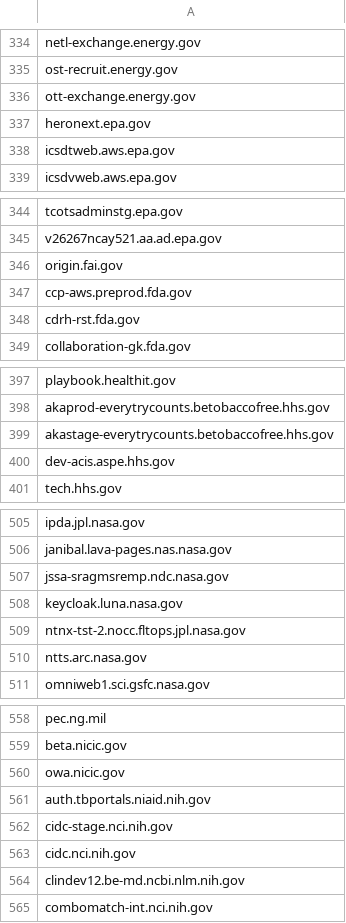
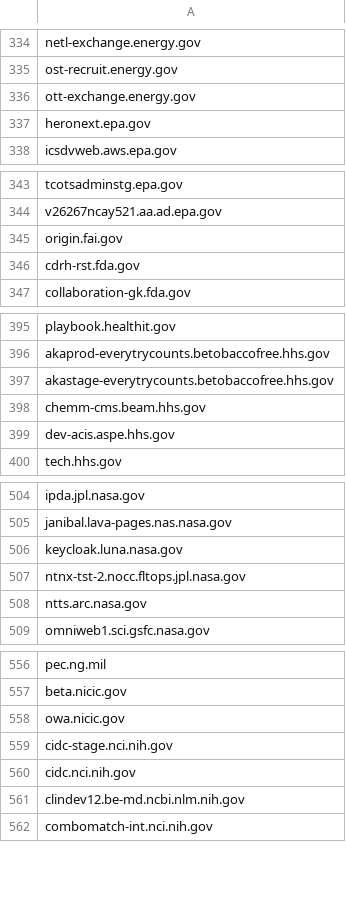
Before and after one commit to arpitjain099/site-scanning-analysis, a CSV file: reports/missing-target-url-in-snapshot.csv, drawn as a sheet; only a part is shown, gaps mark what is left out; the diff covers the shown part only.

```diff
--- a/reports/missing-target-url-in-snapshot.csv
+++ b/reports/missing-target-url-in-snapshot.csv
@@ -337,3 +337,2 @@ ott-exchange.energy.gov
 heronext.epa.gov
-icsdtweb.aws.epa.gov
 icsdvweb.aws.epa.gov
@@ -346,3 +345,2 @@ v26267ncay521.aa.ad.epa.gov
 origin.fai.gov
-ccp-aws.preprod.fda.gov
 cdrh-rst.fda.gov
@@ -399,2 +397,3 @@ akaprod-everytrycounts.betobaccofree.hhs.gov
 akastage-everytrycounts.betobaccofree.hhs.gov
+chemm-cms.beam.hhs.gov
 dev-acis.aspe.hhs.gov
@@ -506,3 +505,2 @@ ipda.jpl.nasa.gov
 janibal.lava-pages.nas.nasa.gov
-jssa-sragmsremp.ndc.nasa.gov
 keycloak.luna.nasa.gov
@@ -560,3 +558,2 @@ beta.nicic.gov
 owa.nicic.gov
-auth.tbportals.niaid.nih.gov
 cidc-stage.nci.nih.gov
```
Also changed, not shown: 1 removed row elsewhere in this file.
